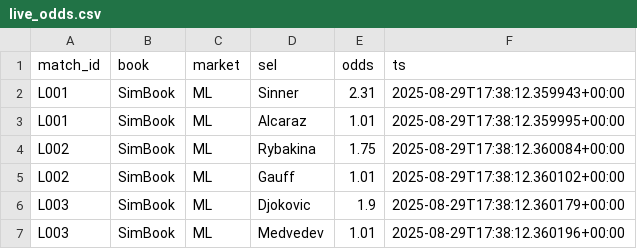
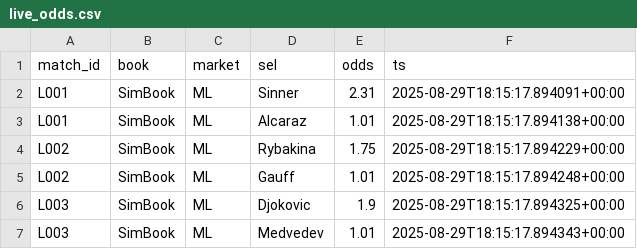
Before and after one commit to Argo007/tennis-betting-bot, a CSV file: live_results/live_odds.csv, drawn as a sheet.

```diff
--- a/live_results/live_odds.csv
+++ b/live_results/live_odds.csv
@@ -1,7 +1,7 @@
 match_id,book,market,sel,odds,ts
-L001,SimBook,ML,Sinner,2.31,2025-08-29T17:38:12.359943+00:00
-L001,SimBook,ML,Alcaraz,1.01,2025-08-29T17:38:12.359995+00:00
-L002,SimBook,ML,Rybakina,1.75,2025-08-29T17:38:12.360084+00:00
-L002,SimBook,ML,Gauff,1.01,2025-08-29T17:38:12.360102+00:00
-L003,SimBook,ML,Djokovic,1.9,2025-08-29T17:38:12.360179+00:00
-L003,SimBook,ML,Medvedev,1.01,2025-08-29T17:38:12.360196+00:00
+L001,SimBook,ML,Sinner,2.31,2025-08-29T18:15:17.894091+00:00
+L001,SimBook,ML,Alcaraz,1.01,2025-08-29T18:15:17.894138+00:00
+L002,SimBook,ML,Rybakina,1.75,2025-08-29T18:15:17.894229+00:00
+L002,SimBook,ML,Gauff,1.01,2025-08-29T18:15:17.894248+00:00
+L003,SimBook,ML,Djokovic,1.9,2025-08-29T18:15:17.894325+00:00
+L003,SimBook,ML,Medvedev,1.01,2025-08-29T18:15:17.894343+00:00
```
Also changed, not shown: live_results/close_odds.csv, live_results/live_matches.csv, 1 other file.
